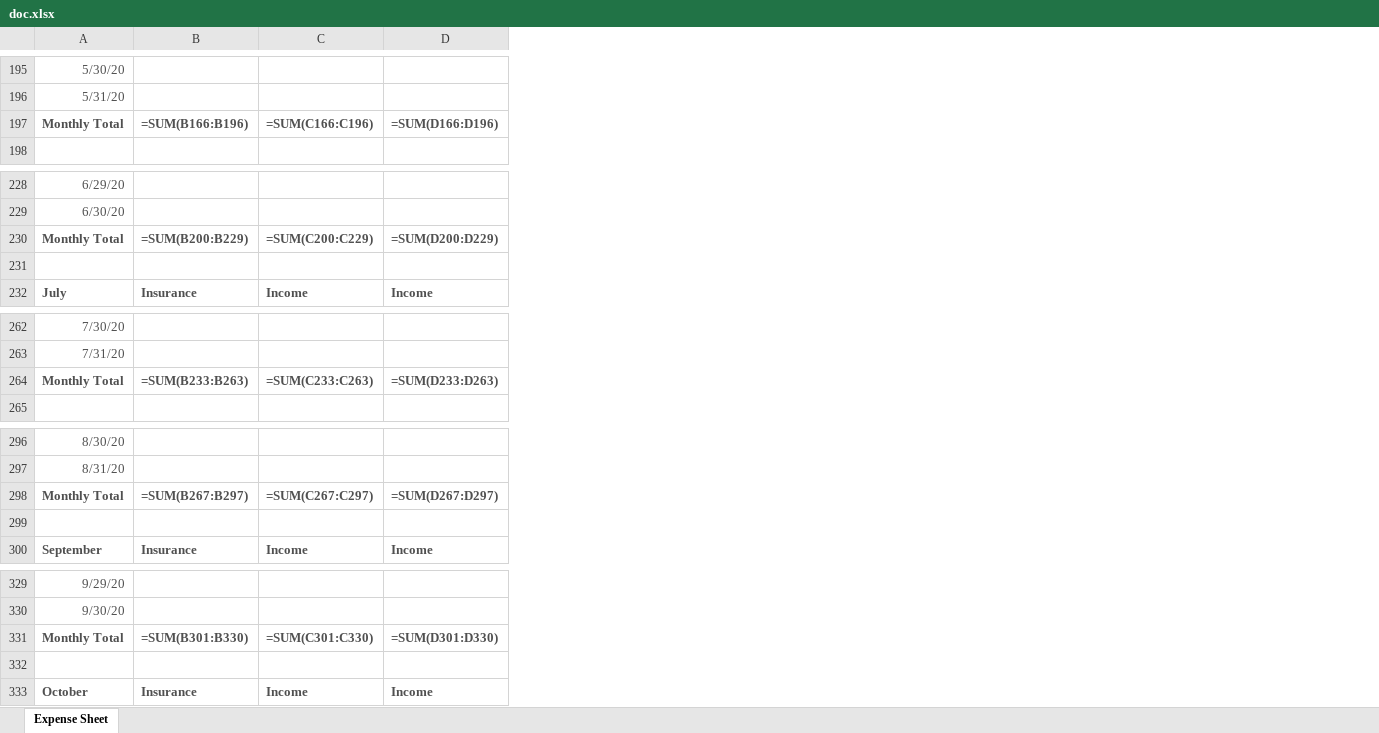
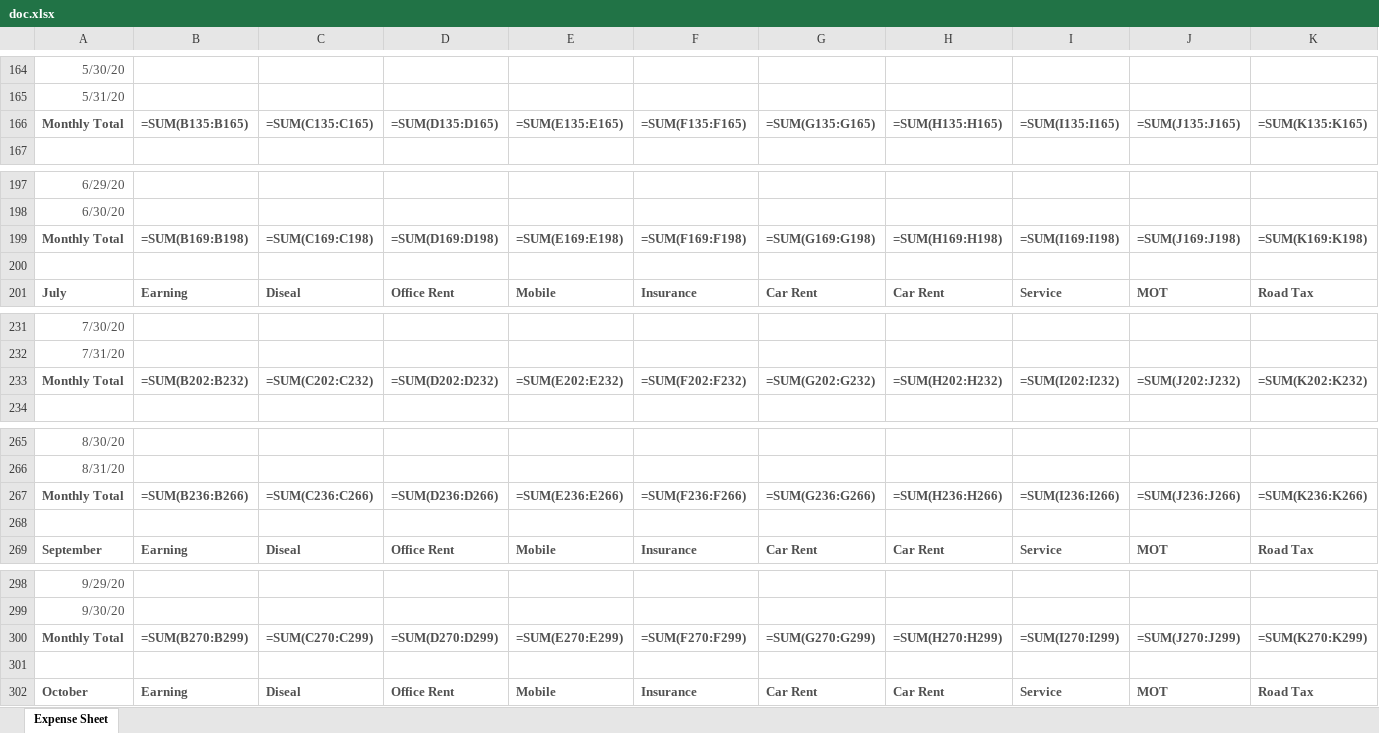
Before and after one commit to ayrbox/daybook-xl, an Excel workbook: doc.xlsx, sheet Expense Sheet, drawn as a sheet; only a part is shown, gaps mark what is left out; values as stored, in another font and other column widths than the file's, no borders; formulas without a stored value are shown as written; removed rows and columns are numbered as before the commit, all else as after; the diff covers the shown part only; the diff names each change by its address in the sheet, - before the commit and + after, or states it on an @@ line.

```diff
--- a/doc.xlsx (sheet Expense Sheet)
+++ b/doc.xlsx (sheet Expense Sheet)
+column B, row 166: =SUM(B135:B165); rows 199-201: =SUM(B169:B198) |  | Earning; row 233: =SUM(B202:B232); rows 267-269: =SUM(B236:B266) |  | Earning; rows 300-302: =SUM(B270:B299) |  | Earning
+column C, row 166: =SUM(C135:C165); rows 199-201: =SUM(C169:C198) |  | Diseal; row 233: =SUM(C202:C232); rows 267-269: =SUM(C236:C266) |  | Diseal; rows 300-302: =SUM(C270:C299) |  | Diseal
+column D, row 166: =SUM(D135:D165); rows 199-201: =SUM(D169:D198) |  | Office Rent; row 233: =SUM(D202:D232); rows 267-269: =SUM(D236:D266) |  | Office Rent; rows 300-302: =SUM(D270:D299) |  | Office Rent
+column E, row 166: =SUM(E135:E165); rows 199-201: =SUM(E169:E198) |  | Mobile; row 233: =SUM(E202:E232); rows 267-269: =SUM(E236:E266) |  | Mobile; rows 300-302: =SUM(E270:E299) |  | Mobile
-column C, row 197: =SUM(C166:C196); rows 230-232: =SUM(C200:C229) |  | Income; row 264: =SUM(C233:C263); rows 298-300: =SUM(C267:C297) |  | Income; rows 331-333: =SUM(C301:C330) |  | Income
-column D, row 197: =SUM(D166:D196); rows 230-232: =SUM(D200:D229) |  | Income; row 264: =SUM(D233:D263); rows 298-300: =SUM(D267:D297) |  | Income; rows 331-333: =SUM(D301:D330) |  | Income
+column G, row 166: =SUM(G135:G165); rows 199-201: =SUM(G169:G198) |  | Car Rent; row 233: =SUM(G202:G232); rows 267-269: =SUM(G236:G266) |  | Car Rent; rows 300-302: =SUM(G270:G299) |  | Car Rent
+column H, row 166: =SUM(H135:H165); rows 199-201: =SUM(H169:H198) |  | Car Rent; row 233: =SUM(H202:H232); rows 267-269: =SUM(H236:H266) |  | Car Rent; rows 300-302: =SUM(H270:H299) |  | Car Rent
+column I, row 166: =SUM(I135:I165); rows 199-201: =SUM(I169:I198) |  | Service; row 233: =SUM(I202:I232); rows 267-269: =SUM(I236:I266) |  | Service; rows 300-302: =SUM(I270:I299) |  | Service
+column J, row 166: =SUM(J135:J165); rows 199-201: =SUM(J169:J198) |  | MOT; row 233: =SUM(J202:J232); rows 267-269: =SUM(J236:J266) |  | MOT; rows 300-302: =SUM(J270:J299) |  | MOT
+column K, row 166: =SUM(K135:K165); rows 199-201: =SUM(K169:K198) |  | Road Tax; row 233: =SUM(K202:K232); rows 267-269: =SUM(K236:K266) |  | Road Tax; rows 300-302: =SUM(K270:K299) |  | Road Tax
-F166: =SUM(B166:B196)
+F166: =SUM(F135:F165)
-F199: =SUM(B200:B229)
+F199: =SUM(F169:F198)
-F233: =SUM(B233:B263)
+F233: =SUM(F202:F232)
-F267: =SUM(B267:B297)
+F267: =SUM(F236:F266)
-F300: =SUM(B301:B330)
+F300: =SUM(F270:F299)
```
Also changed, not shown: 2 added rows, 31 removed rows, 1 added column and 8 edited cells elsewhere in this sheet, 3 other files.
